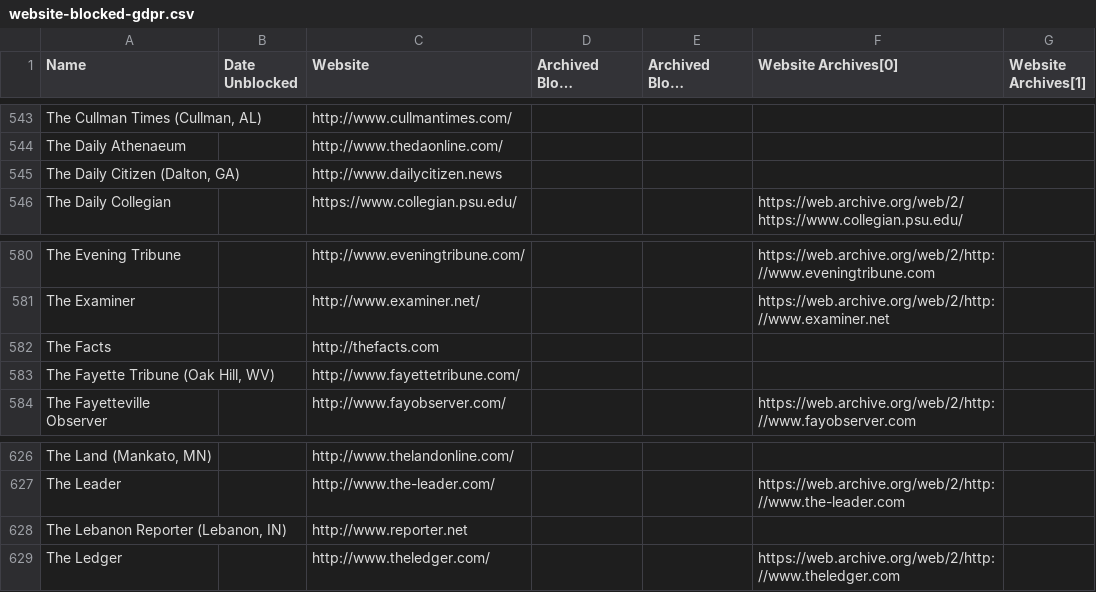
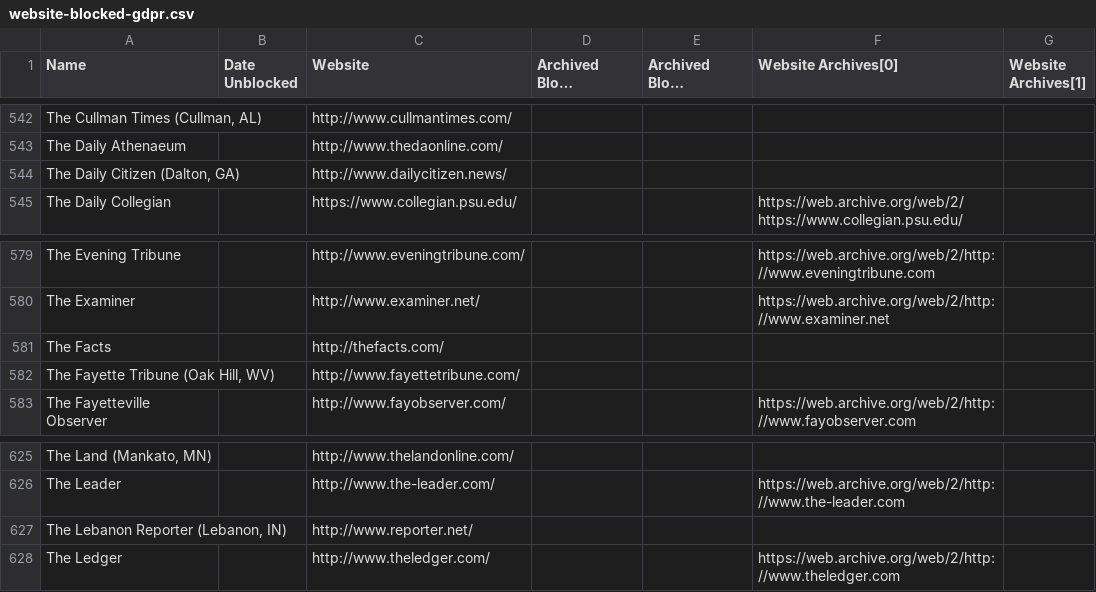
Before and after one commit to VerifiedJoseph/data.verifiedjoseph.com, a CSV file: website-blocked-gdpr.csv, drawn as a sheet; only a part is shown, gaps mark what is left out; long unchanged cells end in …; addresses are those after the commit; the diff covers the shown part only; the diff names each change by its address in the sheet, - before the commit and + after, or states it on an @@ line.

```diff
--- a/website-blocked-gdpr.csv
+++ b/website-blocked-gdpr.csv
-C544 (Website): http://www.dailycitizen.news
+C544 (Website): http://www.dailycitizen.news/
-C581 (Website): http://thefacts.com
+C581 (Website): http://thefacts.com/
-C627 (Website): http://www.reporter.net
+C627 (Website): http://www.reporter.net/
```
Also changed, not shown: 1 removed row and 4 edited cells elsewhere in this file.
